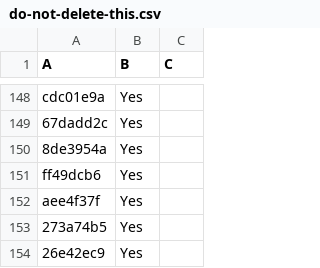
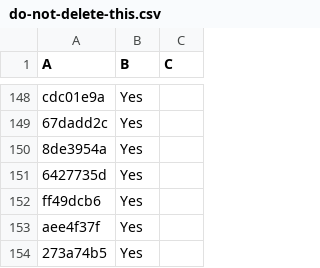
Before and after one commit to LightspeedBalls/data, a CSV file: do-not-delete-this.csv, drawn as a sheet; only a part is shown, gaps mark what is left out; the shorter side is filled out with more unchanged rows; the diff names each change by its address in the sheet, - before the commit and + after, or states it on an @@ line.

Commit message:
Update

```diff
--- a/do-not-delete-this.csv
+++ b/do-not-delete-this.csv
+row 151: 6427735d | Yes
```
